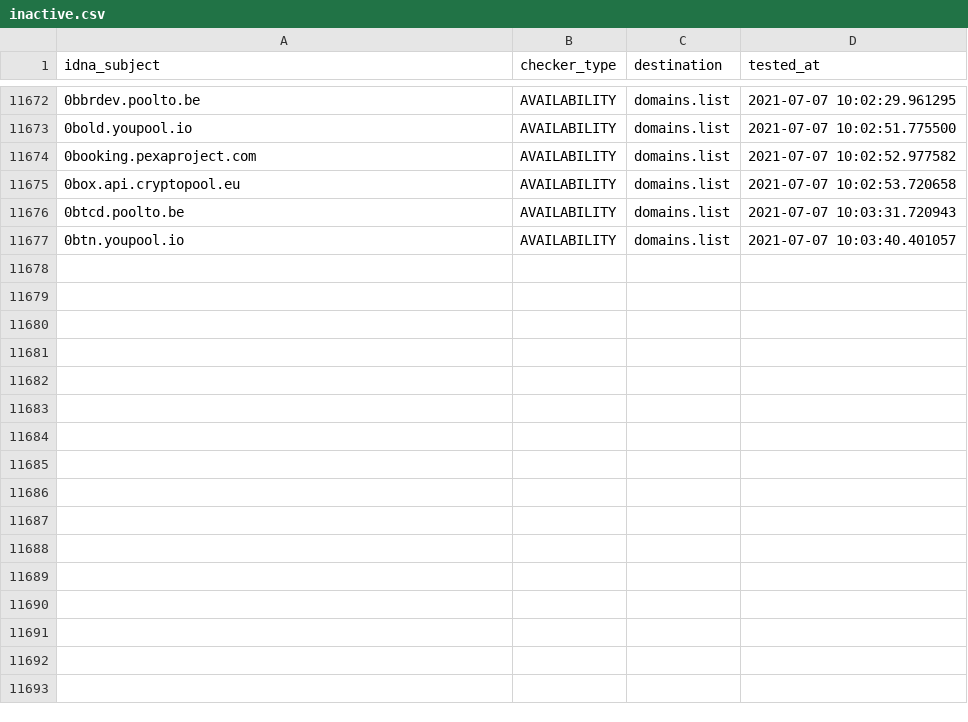
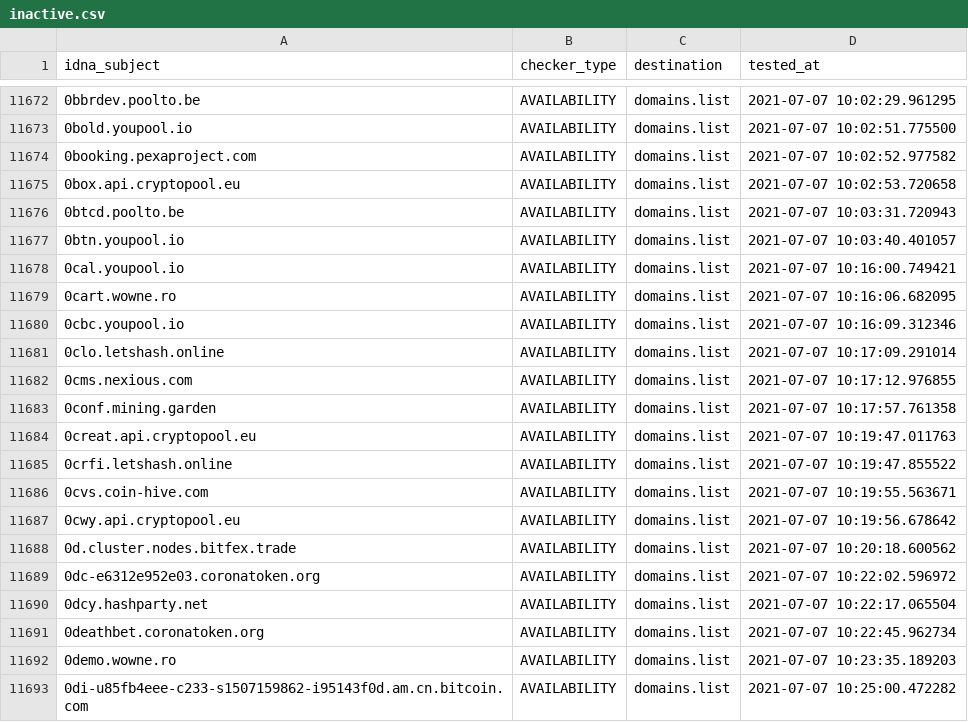
Before and after one commit to Ultimate-Hosts-Blacklist/ZeroDot1_CoinBlockerLists, a CSV file: .pyfunceble/inactive.csv, drawn as a sheet; only a part is shown, gaps mark what is left out; the diff names each change by its address in the sheet, - before the commit and + after, or states it on an @@ line.

```diff
--- a/.pyfunceble/inactive.csv
+++ b/.pyfunceble/inactive.csv
+row 11678: 0cal.youpool.io | AVAILABILITY | domains.list | 2021-07-07 10:16:00.749421
+row 11679: 0cart.wowne.ro | AVAILABILITY | domains.list | 2021-07-07 10:16:06.682095
+row 11680: 0cbc.youpool.io | AVAILABILITY | domains.list | 2021-07-07 10:16:09.312346
+row 11681: 0clo.letshash.online | AVAILABILITY | domains.list | 2021-07-07 10:17:09.291014
+row 11682: 0cms.nexious.com | AVAILABILITY | domains.list | 2021-07-07 10:17:12.976855
+row 11683: 0conf.mining.garden | AVAILABILITY | domains.list | 2021-07-07 10:17:57.761358
+row 11684: 0creat.api.cryptopool.eu | AVAILABILITY | domains.list | 2021-07-07 10:19:47.011763
+row 11685: 0crfi.letshash.online | AVAILABILITY | domains.list | 2021-07-07 10:19:47.855522
+row 11686: 0cvs.coin-hive.com | AVAILABILITY | domains.list | 2021-07-07 10:19:55.563671
+row 11687: 0cwy.api.cryptopool.eu | AVAILABILITY | domains.list | 2021-07-07 10:19:56.678642
+row 11688: 0d.cluster.nodes.bitfex.trade | AVAILABILITY | domains.list | 2021-07-07 10:20:18.600562
+row 11689: 0dc-e6312e952e03.coronatoken.org | AVAILABILITY | domains.list | 2021-07-07 10:22:02.596972
+row 11690: 0dcy.hashparty.net | AVAILABILITY | domains.list | 2021-07-07 10:22:17.065504
+row 11691: 0deathbet.coronatoken.org | AVAILABILITY | domains.list | 2021-07-07 10:22:45.962734
+row 11692: 0demo.wowne.ro | AVAILABILITY | domains.list | 2021-07-07 10:23:35.189203
+row 11693: 0di-u85fb4eee-c233-s1507159862-i95143f0d.am.cn.bitcoin.com | AVAILABILITY | domains.list | 2021-07-07 10:25:00.472282
```
Also changed, not shown: 11 other files.
